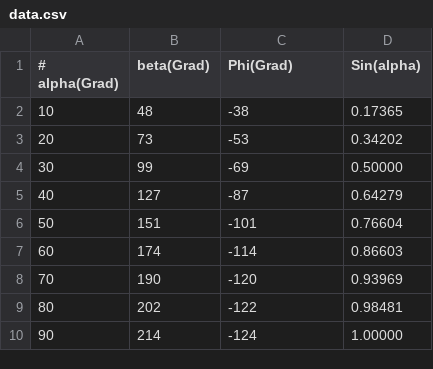
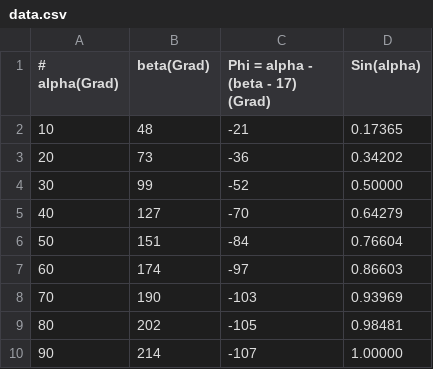
Before and after one commit to phamtrungkien8904/Code-Projects, a CSV file: Gnuplot/Versuch MAG/TV2/data.csv, drawn as a sheet.

```diff
--- a/Gnuplot/Versuch MAG/TV2/data.csv
+++ b/Gnuplot/Versuch MAG/TV2/data.csv
@@ -1,10 +1,10 @@
-# alpha(Grad),	beta(Grad),	Phi(Grad),	Sin(alpha)
-10,	    48,	    -38,	0.17365
-20,	    73,	    -53,	0.34202
-30,	    99,	    -69,	0.50000
-40,	    127,	-87,	0.64279
-50,	    151,	-101,	0.76604
-60,	    174,	-114,	0.86603
-70,	    190,	-120,	0.93969
-80,	    202,	-122,	0.98481
-90,	    214,	-124,	1.00000
+# alpha(Grad),	beta(Grad),	Phi = alpha - (beta - 17) (Grad),	Sin(alpha)
+10,	    48,	    -21,	0.17365
+20,	    73,	    -36,	0.34202
+30,	    99,	    -52,	0.50000
+40,	    127,		-70,	0.64279
+50,	    151,		-84,	0.76604
+60,	    174,		-97,	0.86603
+70,	    190,		-103,	0.93969
+80,	    202,		-105,	0.98481
+90,	    214,		-107,	1.00000
```
Also changed, not shown: 8 other files.
